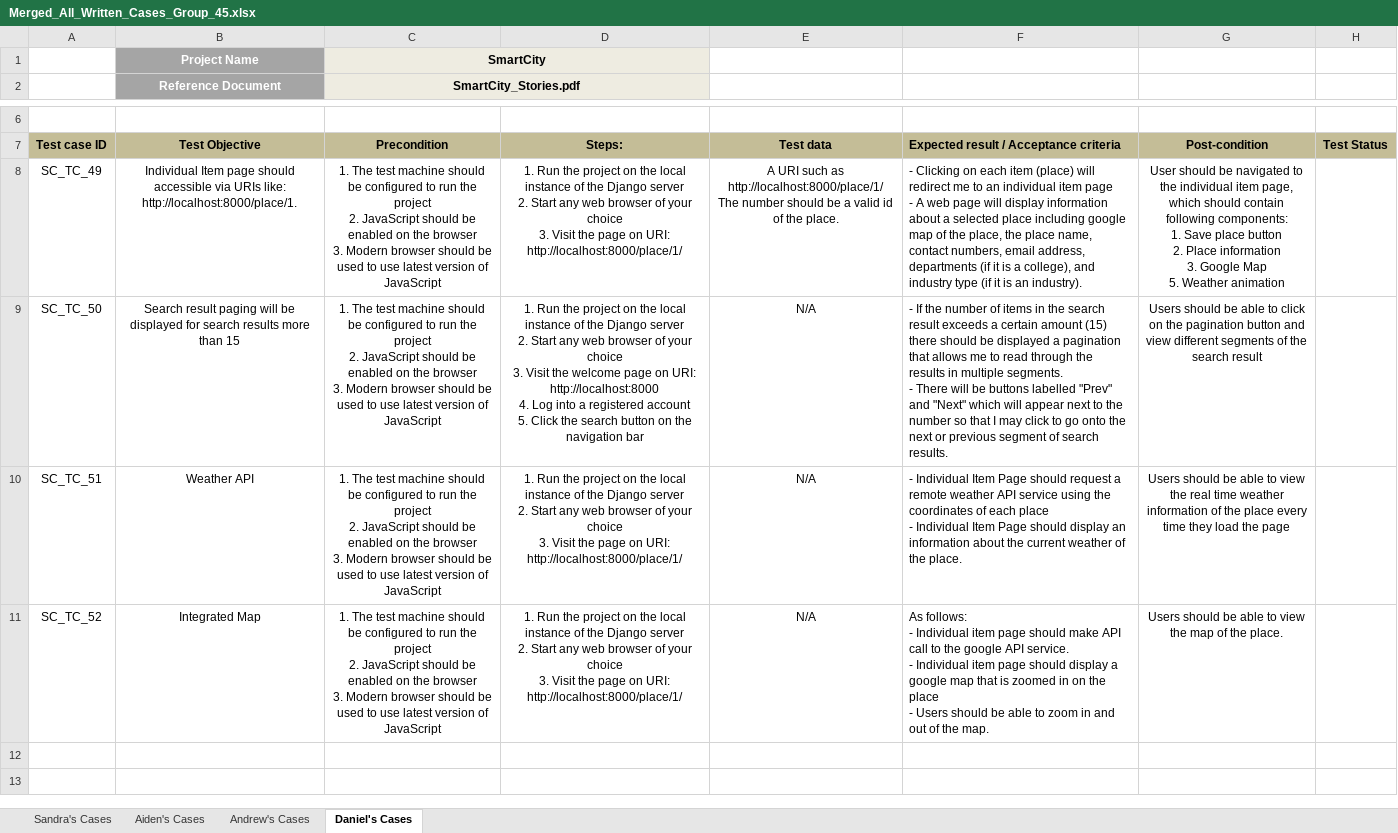
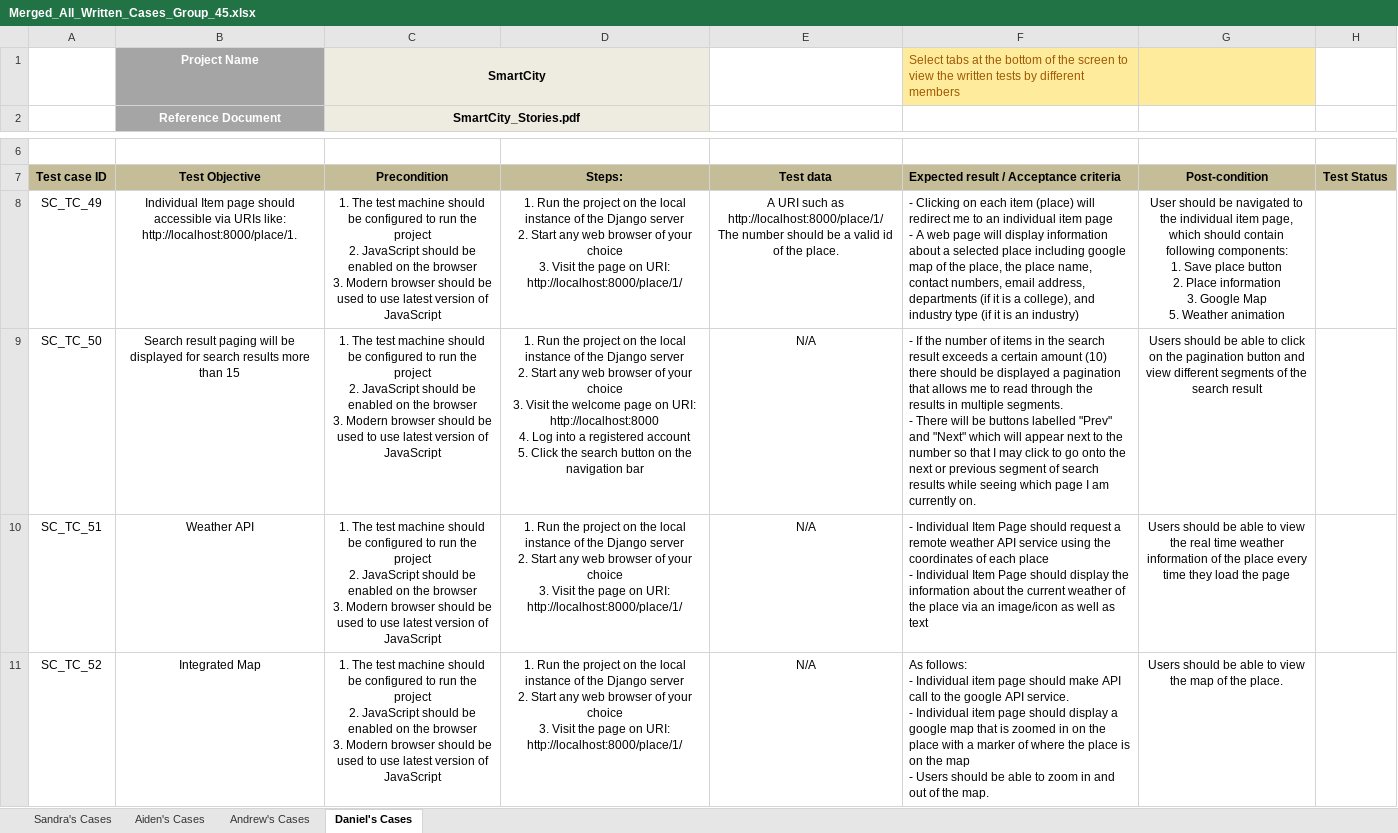
Before and after one commit to danieljee/IFB299-group45, an Excel workbook: doc/second sprint/Merged_All_Written_Cases_Group_45.xlsx, sheet Daniel's Cases, drawn as a sheet; only a part is shown, gaps mark what is left out; values as stored, in another font and other column widths than the file's, no borders; ↵ is a line break in a cell; the diff names each change by its address in the sheet, - before the commit and + after, or states it on an @@ line.

```diff
--- a/doc/second sprint/Merged_All_Written_Cases_Group_45.xlsx (sheet Daniel's Cases)
+++ b/doc/second sprint/Merged_All_Written_Cases_Group_45.xlsx (sheet Daniel's Cases)
-F1: (empty)
+F1: Select tabs at the bottom of the screen to view the written tests by different members
-F1:G1 fill: none
+F1:G1 fill: #FFEB9C
-F8: …is an industry).
+F8: …is an industry)
-F9: …certain amount (15) there should be displayed a pagination that allows me to read through the results in multiple segments. ↵ - There will be buttons labelled "Prev" and "Next" which will appear next to the number so that I may click to go onto the next or previous segment of search results.
+F9: …certain amount (10) there should be displayed a pagination that allows me to read through the results in multiple segments. ↵ - There will be buttons labelled "Prev" and "Next" which will appear next to the number so that I may click to go onto the next or previous segment of search results while seeing which page I am currently on.
-F10: …should display an information about the current weather of the place.
+F10: …should display the information about the current weather of the place via an image/icon as well as text
-F11: …the place ↵ - Users…
+F11: …the place with a marker of where the place is on the map ↵ - Users…
```
Also changed, not shown: sheet Andrew's Cases, sheet Sandra's Cases, sheet Aiden's Cases.
